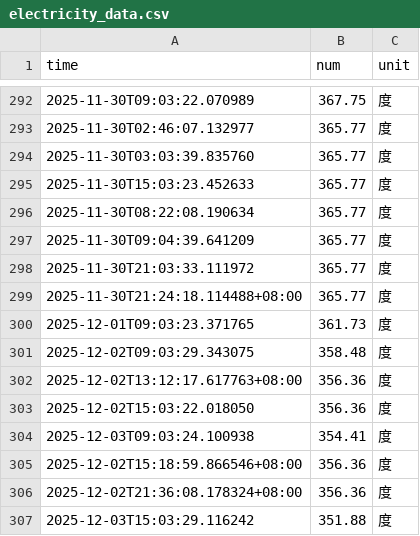
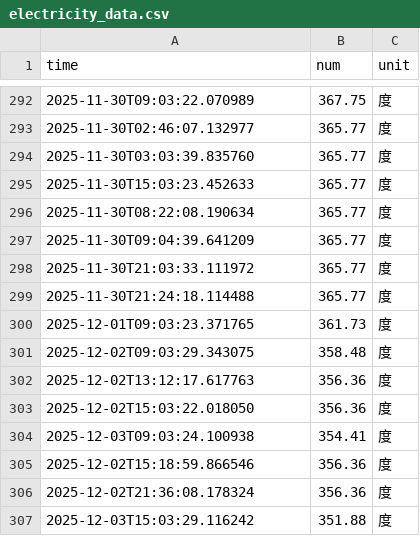
Before and after one commit to Nanxzi/nju_electric_monitor, a CSV file: data/electricity_data.csv, drawn as a sheet; only a part is shown, gaps mark what is left out.

Commit message:
Update electricity_data.csv

```diff
--- a/data/electricity_data.csv
+++ b/data/electricity_data.csv
@@ -298,10 +298,10 @@ time,num,unit
 2025-11-30T21:03:33.111972,365.77,度
-2025-11-30T21:24:18.114488+08:00,365.77,度
+2025-11-30T21:24:18.114488,365.77,度
 2025-12-01T09:03:23.371765,361.73,度
 2025-12-02T09:03:29.343075,358.48,度
-2025-12-02T13:12:17.617763+08:00,356.36,度
+2025-12-02T13:12:17.617763,356.36,度
 2025-12-02T15:03:22.018050,356.36,度
 2025-12-03T09:03:24.100938,354.41,度
-2025-12-02T15:18:59.866546+08:00,356.36,度
-2025-12-02T21:36:08.178324+08:00,356.36,度
+2025-12-02T15:18:59.866546,356.36,度
+2025-12-02T21:36:08.178324,356.36,度
 2025-12-03T15:03:29.116242,351.88,度
```
